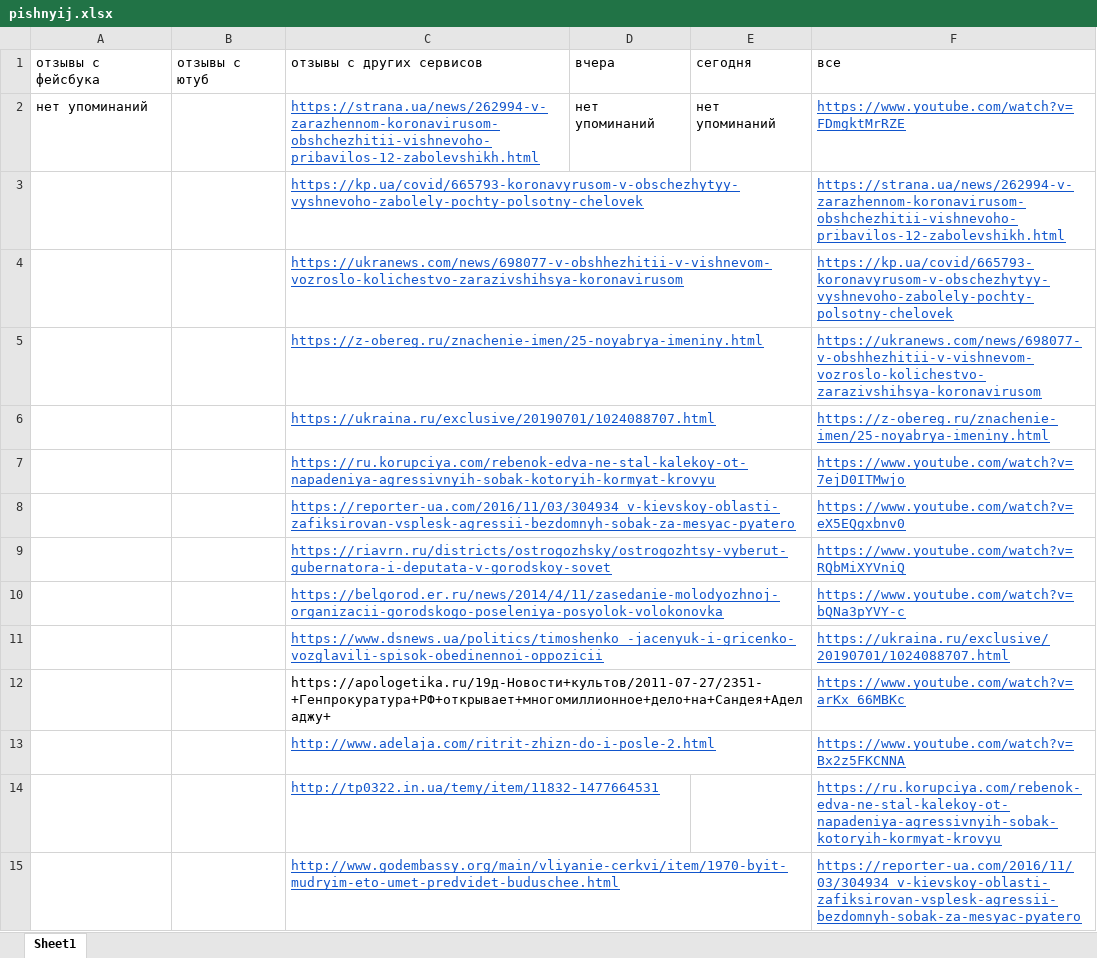
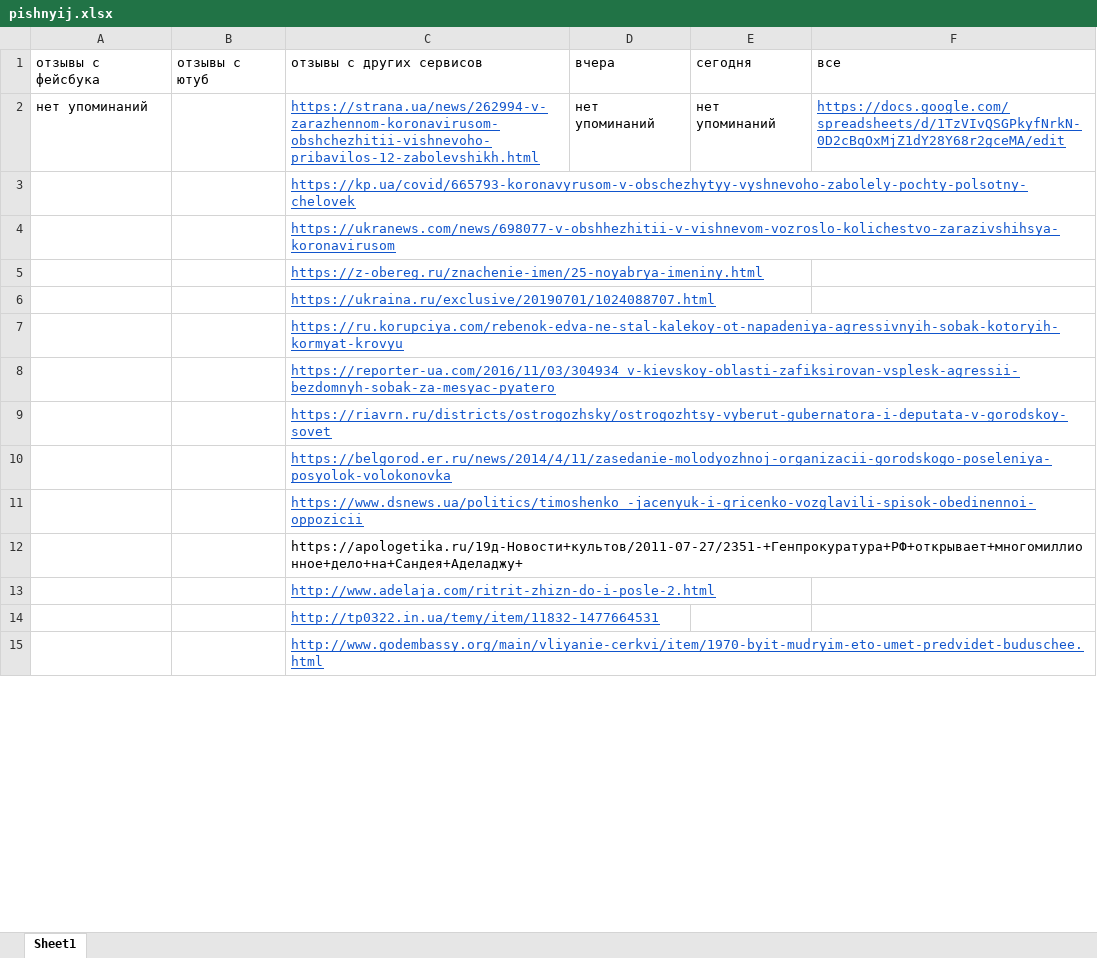
Before and after one commit to prazdnikovamargarita/checking_comments, an Excel workbook: pishnyij.xlsx, sheet Sheet1, drawn as a sheet; only a part is shown; values as stored, in another font and other column widths than the file's, no borders; the diff covers the shown part only; the diff names each change by its address in the sheet, - before the commit and + after, or states it on an @@ line.

```diff
--- a/pishnyij.xlsx (sheet Sheet1)
+++ b/pishnyij.xlsx (sheet Sheet1)
-F2: https://www.youtube.com/watch?v=FDmgktMrRZE
+F2: https://docs.google.com/spreadsheets/d/1TzVIvQSGPkyfNrkN-0D2cBqOxMjZ1dY28Y68r2gceMA/edit
-F3: https://strana.ua/news/262994-v-zarazhennom-koronavirusom-obshchezhitii-vishnevoho-pribavilos-12-zabolevshikh.html
+F3: (empty)
-F4: https://kp.ua/covid/665793-koronavyrusom-v-obschezhytyy-vyshnevoho-zabolely-pochty-polsotny-chelovek
+F4: (empty)
-F5: https://ukranews.com/news/698077-v-obshhezhitii-v-vishnevom-vozroslo-kolichestvo-zarazivshihsya-koronavirusom
+F5: (empty)
-F6: https://z-obereg.ru/znachenie-imen/25-noyabrya-imeniny.html
+F6: (empty)
-F7: https://www.youtube.com/watch?v=7ejD0ITMwjo
+F7: (empty)
-F8: https://www.youtube.com/watch?v=eX5EQgxbnv0
+F8: (empty)
-F9: https://www.youtube.com/watch?v=RQbMiXYVniQ
+F9: (empty)
-F10: https://www.youtube.com/watch?v=bQNa3pYVY-c
+F10: (empty)
-F11: https://ukraina.ru/exclusive/20190701/1024088707.html
+F11: (empty)
-F12: https://www.youtube.com/watch?v=arKx_66MBKc
+F12: (empty)
-F13: https://www.youtube.com/watch?v=Bx2z5FKCNNA
+F13: (empty)
-F14: https://ru.korupciya.com/rebenok-edva-ne-stal-kalekoy-ot-napadeniya-agressivnyih-sobak-kotoryih-kormyat-krovyu
+F14: (empty)
-F15: https://reporter-ua.com/2016/11/03/304934_v-kievskoy-oblasti-zafiksirovan-vsplesk-agressii-bezdomnyh-sobak-za-mesyac-pyatero
+F15: (empty)
```
Also changed, not shown: 24 removed rows and 22 edited cells elsewhere in this sheet, churilo.xlsx, duplij.xlsx, 1 other file.
